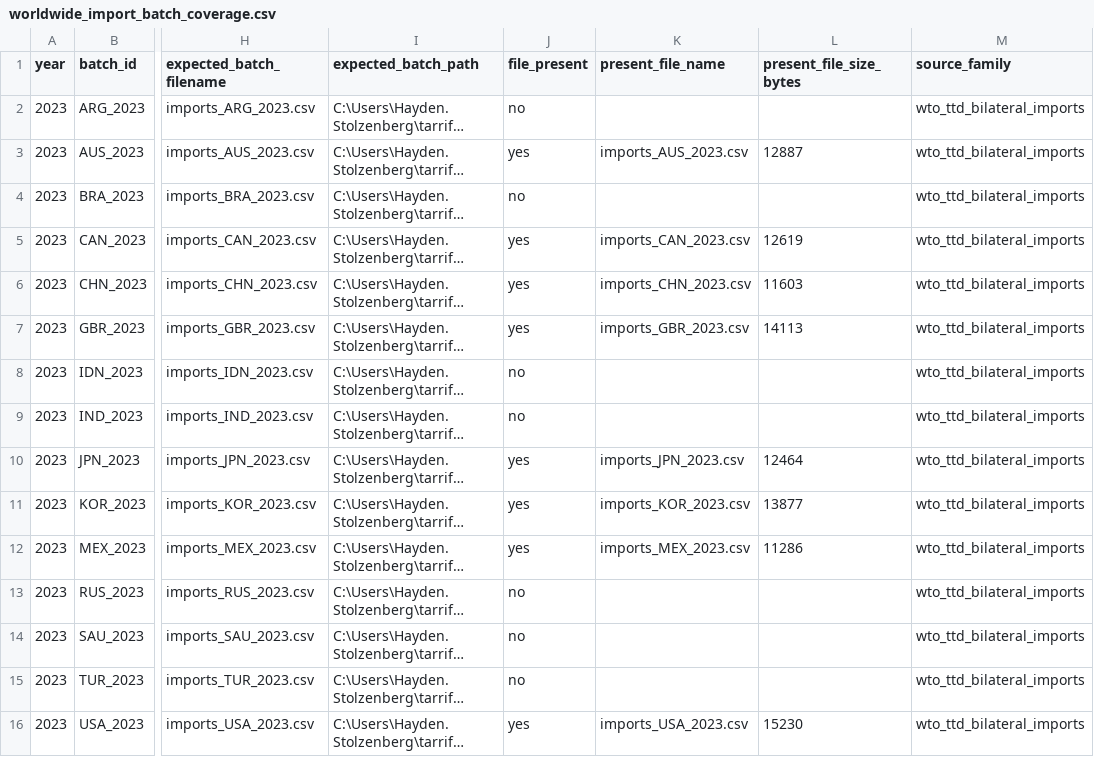
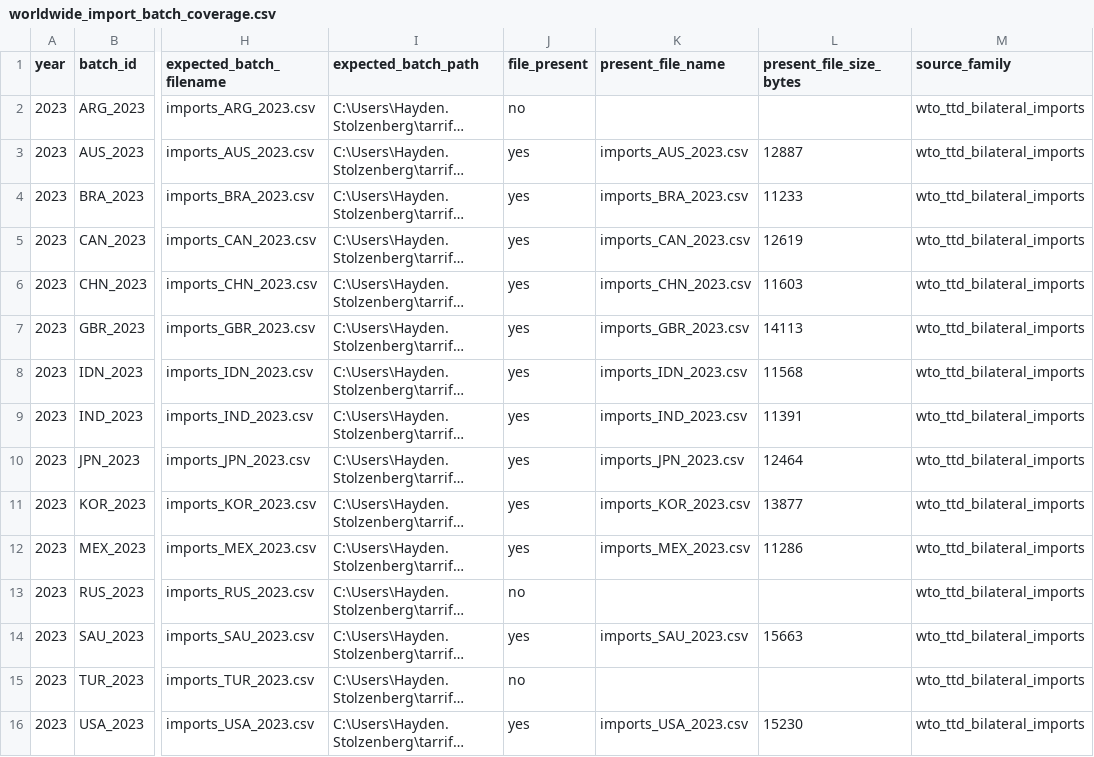
Before and after one commit to haydenstoltz/tariff-tracker, a CSV file: outputs/worldwide/worldwide_import_batch_coverage.csv, drawn as a sheet; only a part is shown, gaps mark what is left out; long unchanged cells end in …; the diff names each change by its address in the sheet, - before the commit and + after, or states it on an @@ line.

```diff
--- a/outputs/worldwide/worldwide_import_batch_coverage.csv
+++ b/outputs/worldwide/worldwide_import_batch_coverage.csv
-J4 (file_present): no
+J4 (file_present): yes
-K4 (present_file_name): (empty)
+K4 (present_file_name): imports_BRA_2023.csv
-L4 (present_file_size_bytes): (empty)
+L4 (present_file_size_bytes): 11233
-J8:J9 (file_present): no
+J8:J9 (file_present): yes
-K8 (present_file_name): (empty)
+K8 (present_file_name): imports_IDN_2023.csv
-L8 (present_file_size_bytes): (empty)
+L8 (present_file_size_bytes): 11568
-K9 (present_file_name): (empty)
+K9 (present_file_name): imports_IND_2023.csv
-L9 (present_file_size_bytes): (empty)
+L9 (present_file_size_bytes): 11391
-J14 (file_present): no
+J14 (file_present): yes
-K14 (present_file_name): (empty)
+K14 (present_file_name): imports_SAU_2023.csv
-L14 (present_file_size_bytes): (empty)
+L14 (present_file_size_bytes): 15663
```
Also changed, not shown: outputs/worldwide/worldwide_bilateral_preference_coverage.csv, outputs/worldwide/worldwide_import_acquisition_queue.csv, 19 other files.
